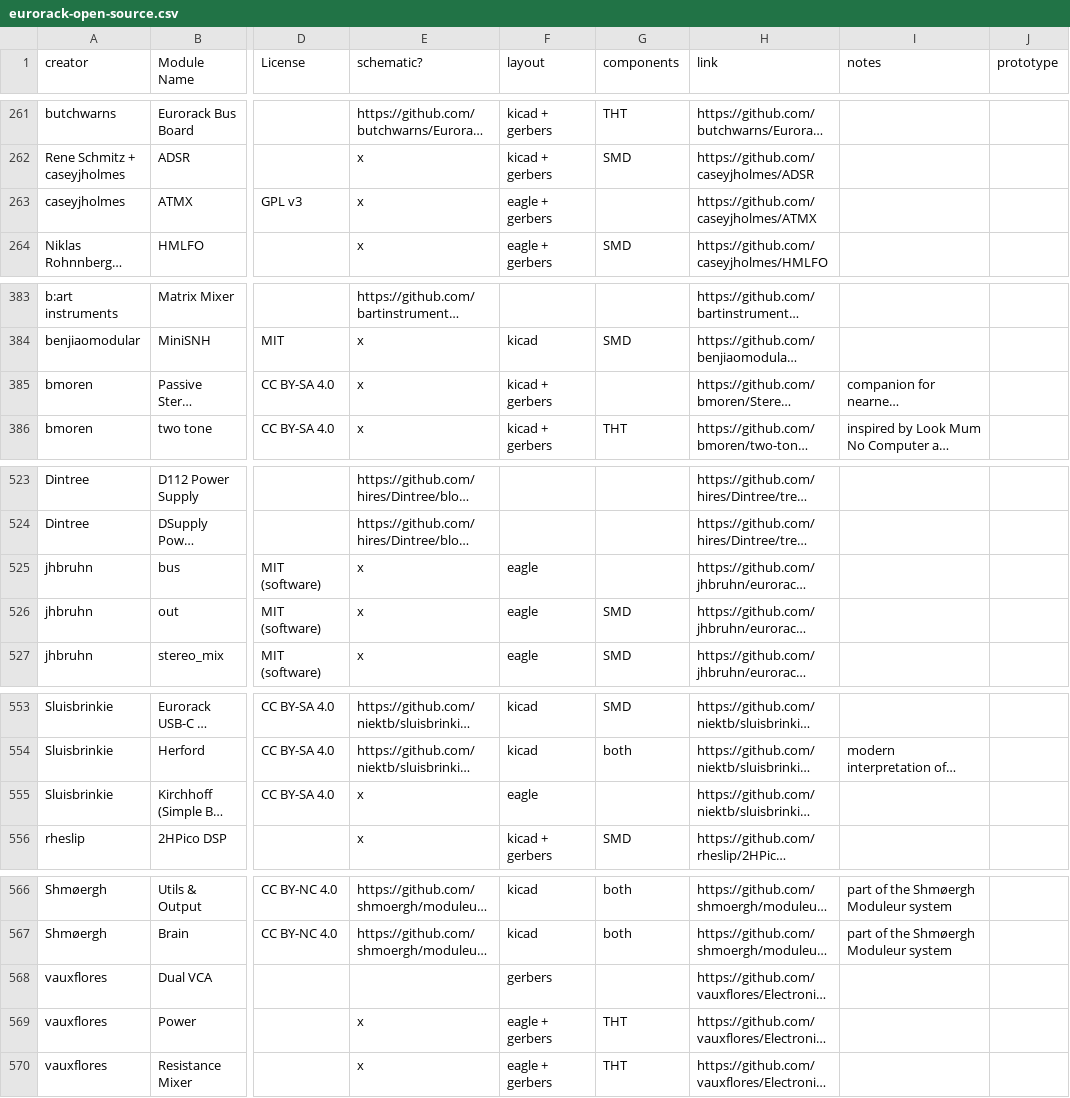
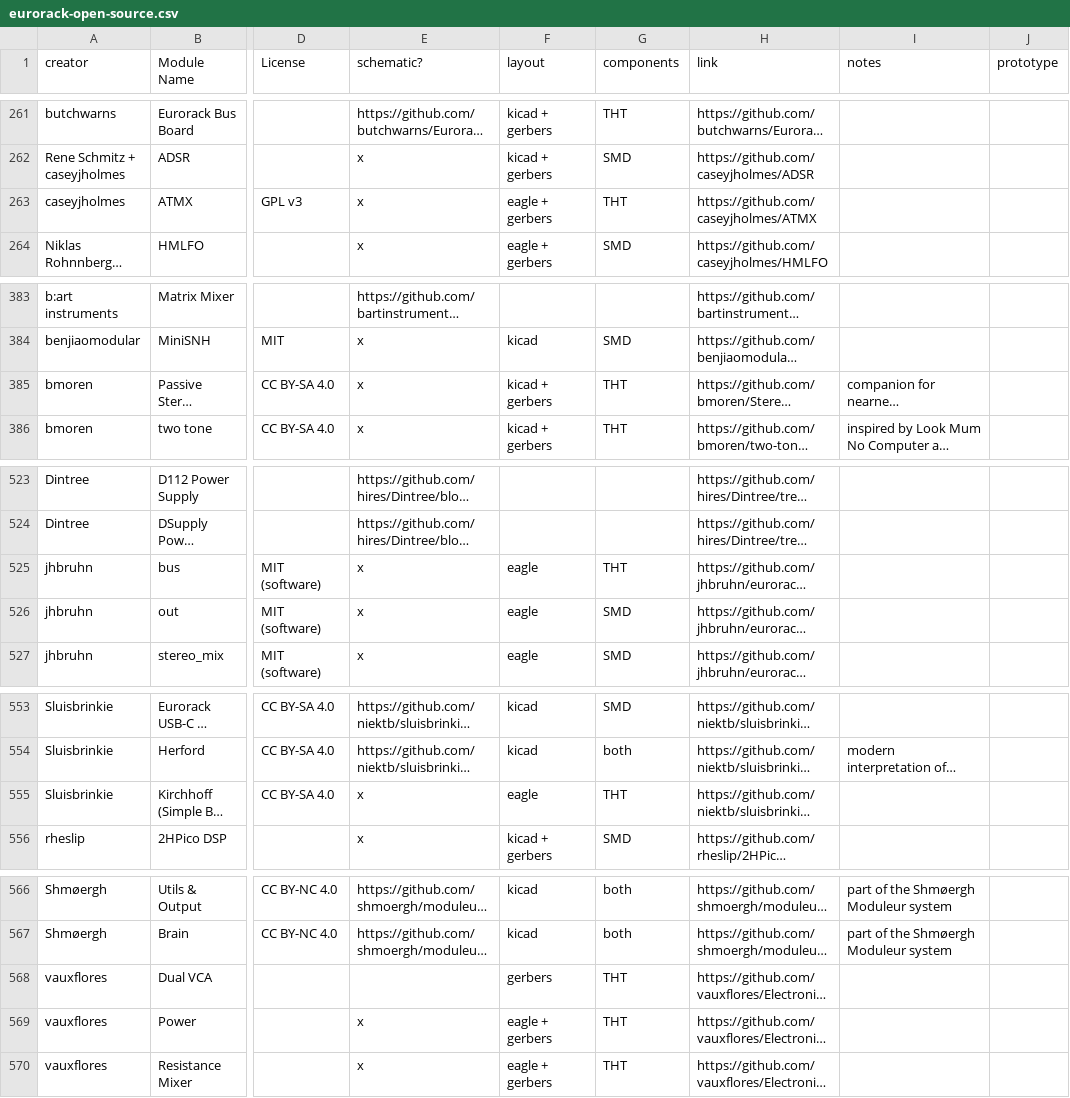
Before and after one commit to daaaaaaaaaniel/my-awesome-eurorack, a CSV file: eurorack-open-source.csv, drawn as a sheet; only a part is shown, gaps mark what is left out; long unchanged cells end in …; the diff covers the shown part only; the diff names each change by its address in the sheet, - before the commit and + after, or states it on an @@ line.

```diff
--- a/eurorack-open-source.csv
+++ b/eurorack-open-source.csv
-G263 (components): (empty)
+G263 (components): THT
-G385 (components): (empty)
+G385 (components): THT
-G525 (components): (empty)
+G525 (components): THT
-G555 (components): (empty)
+G555 (components): THT
-G568 (components): (empty)
+G568 (components): THT
```
Also changed, not shown: 12 edited cells elsewhere in this file, data/modules.tsv, 7 other files.
